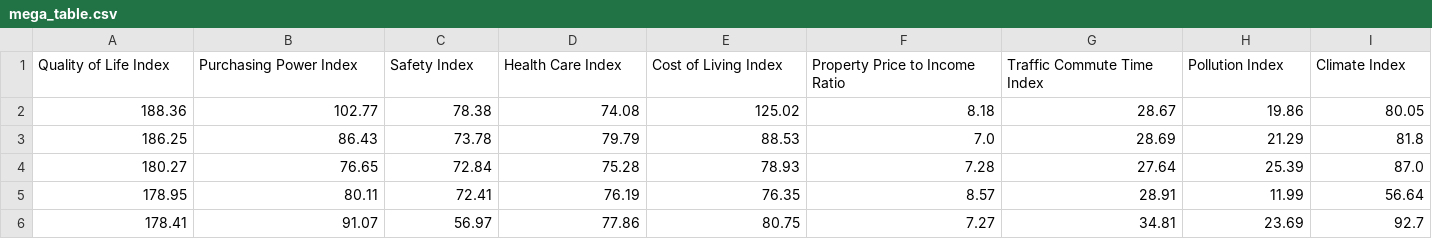
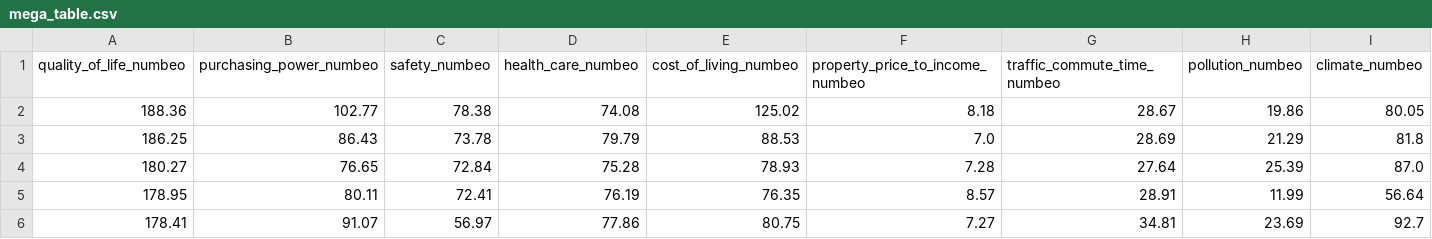
Before and after one commit to PVGorshenin/country_comparison, a CSV file: data/result/mega_table.csv, drawn as a sheet; only a part is shown; removed rows and columns are numbered as before the commit, all else as after; rows hold the shown columns only; the diff names each change by its address in the sheet, - before the commit and + after, or states it on an @@ line.

```diff
--- a/data/result/mega_table.csv
+++ b/data/result/mega_table.csv
-row 1: Quality of Life Index | Purchasing Power Index | Safety Index | Health Care Index | Cost of Living Index | Property Price to Income Ratio | Traffic Commute Time Index | Pollution Index | Climate Index
+row 1: quality_of_life_numbeo | purchasing_power_numbeo | safety_numbeo | health_care_numbeo | cost_of_living_numbeo | property_price_to_income_numbeo | traffic_commute_time_numbeo | pollution_numbeo | climate_numbeo
```
Also changed, not shown: data/result/final_standings.csv, 5 other files.
